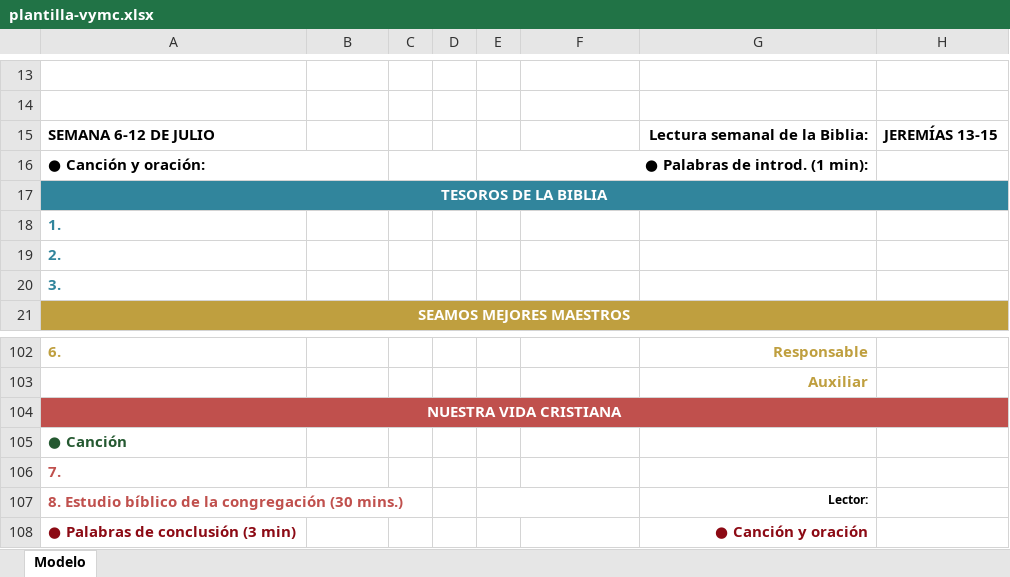
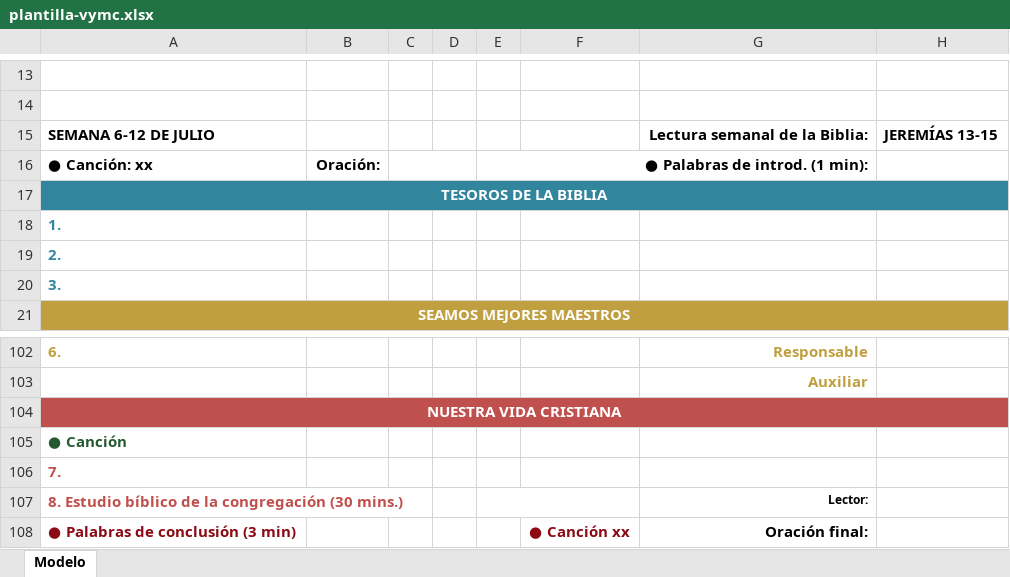
Before and after one commit to gasparweksler/congregacion-ocoa, an Excel workbook: src/assets/plantilla-vymc.xlsx, sheet Modelo, drawn as a sheet; only a part is shown, gaps mark what is left out; values as stored, in another font and other column widths than the file's, no borders; charts and pictures not drawn; removed rows and columns are numbered as before the commit, all else as after; the diff covers the shown part only; the diff names each change by its address in the sheet, - before the commit and + after, or states it on an @@ line.

```diff
--- a/src/assets/plantilla-vymc.xlsx (sheet Modelo)
+++ b/src/assets/plantilla-vymc.xlsx (sheet Modelo)
-row 16: ● Canción y oración: |  |  |  | ● Palabras de introd. (1 min):
+row 16: ● Canción: xx | Oración: |  |  | ● Palabras de introd. (1 min):
-F108: (empty)
+F108: ● Canción xx
-G108: ● Canción y oración
+G108: Oración final:
-G108 text colour: #8C0A14
+G108 text colour: black
```
Also changed, not shown: 4 added rows, 4 removed rows, 8 edited cells and cell formats elsewhere in this sheet, charts or pictures, 2 other files.
